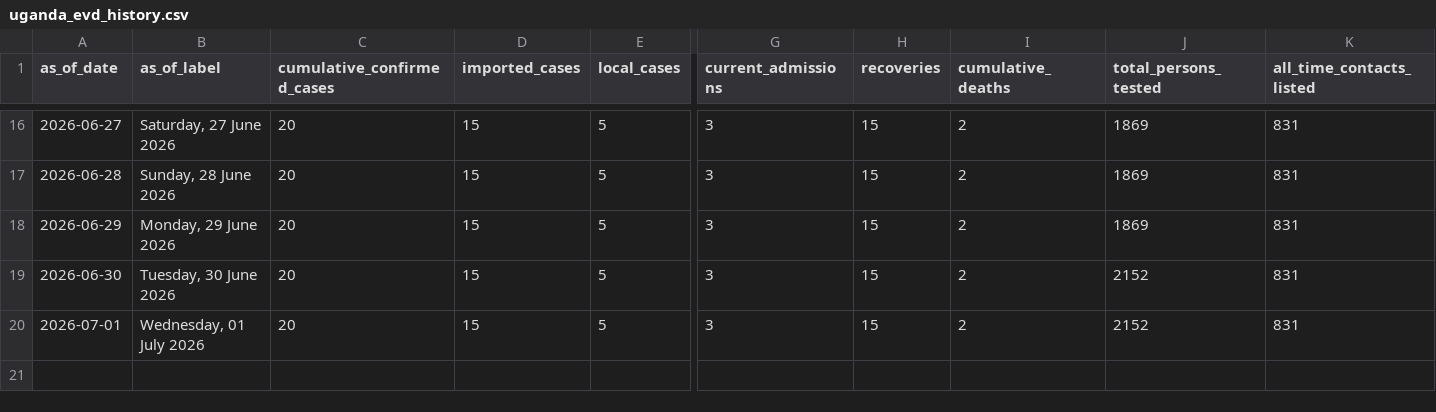
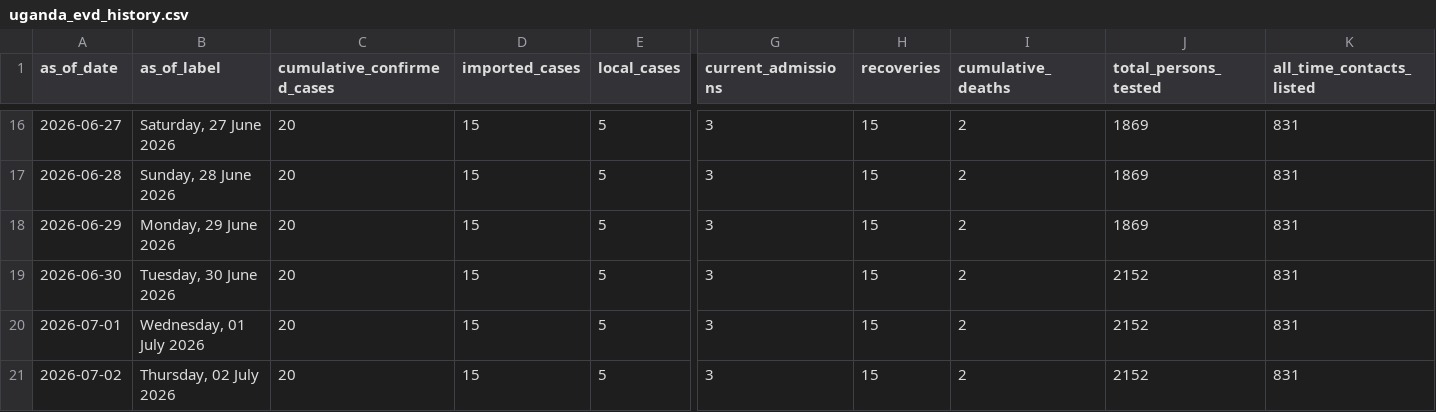
Before and after one commit to mosuzuki/drc_ebola2026, a CSV file: data/uganda_evd_history.csv, drawn as a sheet; only a part is shown, gaps mark what is left out; rows hold the shown columns only; the diff names each change by its address in the sheet, - before the commit and + after, or states it on an @@ line.

```diff
--- a/data/uganda_evd_history.csv
+++ b/data/uganda_evd_history.csv
+row 21: 2026-07-02 | Thursday, 02 July 2026 | 20 | 15 | 5 | 3 | 15 | 2 | 2152 | 831
```
Also changed, not shown: 3 other files.
